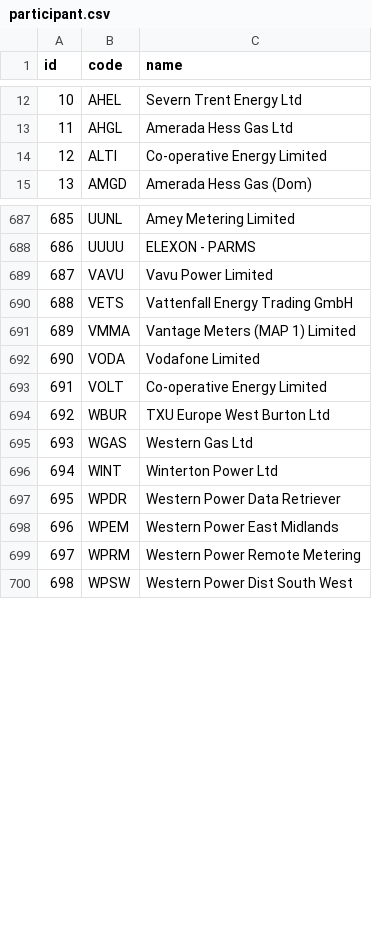
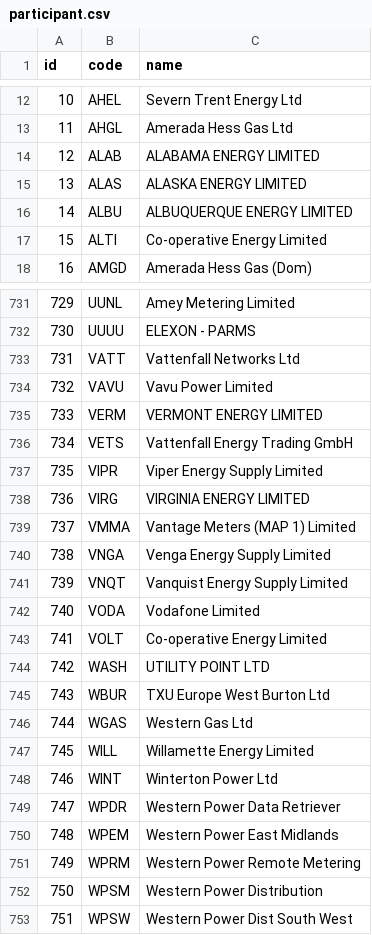
Before and after one commit to WessexWater/chellow, a CSV file: chellow/mdd/converted/participant.csv, drawn as a sheet; only a part is shown, gaps mark what is left out; addresses are those after the commit; the diff covers the shown part only; the diff names each change by its address in the sheet, - before the commit and + after, or states it on an @@ line.

```diff
--- a/chellow/mdd/converted/participant.csv
+++ b/chellow/mdd/converted/participant.csv
+row 14: 12 | ALAB | ALABAMA ENERGY LIMITED
+row 15: 13 | ALAS | ALASKA ENERGY LIMITED
+row 16: 14 | ALBU | ALBUQUERQUE ENERGY LIMITED
@@ column A (id) renumbered from row 17 down @@
+row 733: 731 | VATT | Vattenfall Networks Ltd
+row 735: 733 | VERM | VERMONT ENERGY LIMITED
+row 737: 735 | VIPR | Viper Energy Supply Limited
+row 738: 736 | VIRG | VIRGINIA ENERGY LIMITED
+row 740: 738 | VNGA | Venga Energy Supply Limited
+row 741: 739 | VNQT | Vanquist Energy Supply Limited
+row 744: 742 | WASH | UTILITY POINT LTD
+row 747: 745 | WILL | Willamette Energy Limited
+row 752: 750 | WPSM | Western Power Distribution
```
Also changed, not shown: 42 added rows and 33 edited cells elsewhere in this file, chellow/mdd/converted/clock_interval.csv, chellow/mdd/converted/party.csv, 53 other files.
